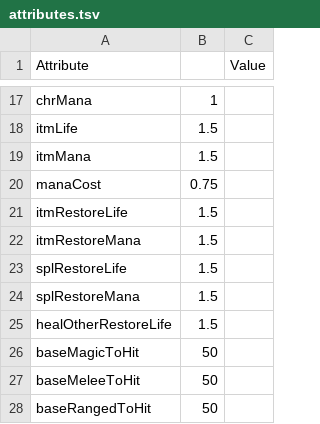
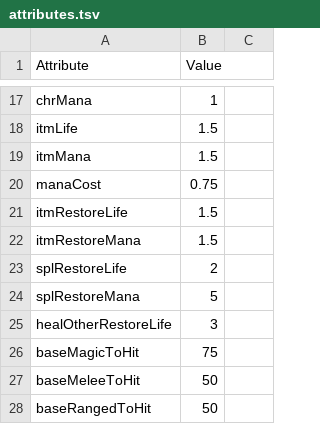
Before and after one commit to tavis2013tsang-sketch/devilutionX-MOD-PROPHECY, a TSV file: assets/txtdata/classes/occultist/attributes.tsv, drawn as a sheet; only a part is shown, gaps mark what is left out; the diff names each change by its address in the sheet, - before the commit and + after, or states it on an @@ line.

Commit message:
Update attributes.tsv

```diff
--- a/assets/txtdata/classes/occultist/attributes.tsv
+++ b/assets/txtdata/classes/occultist/attributes.tsv
-B1: (empty)
+B1: Value
-C1: Value
+C1: (empty)
-B23 (Value): 1.5
+B23 (Value): 2
-B24 (Value): 1.5
+B24 (Value): 5
-B25 (Value): 1.5
+B25 (Value): 3
-B26 (Value): 50
+B26 (Value): 75
```
